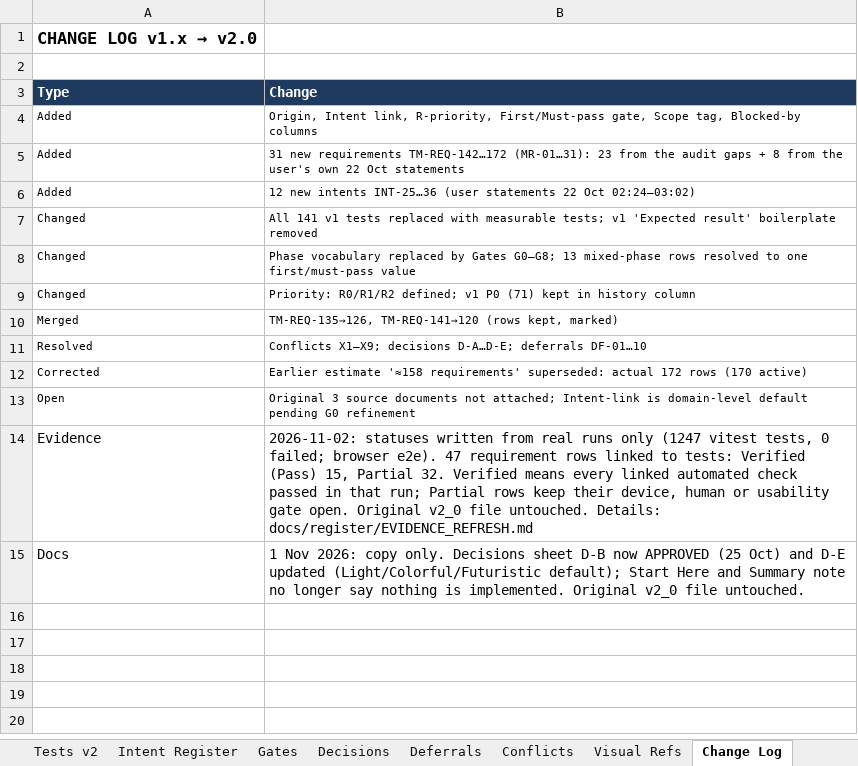
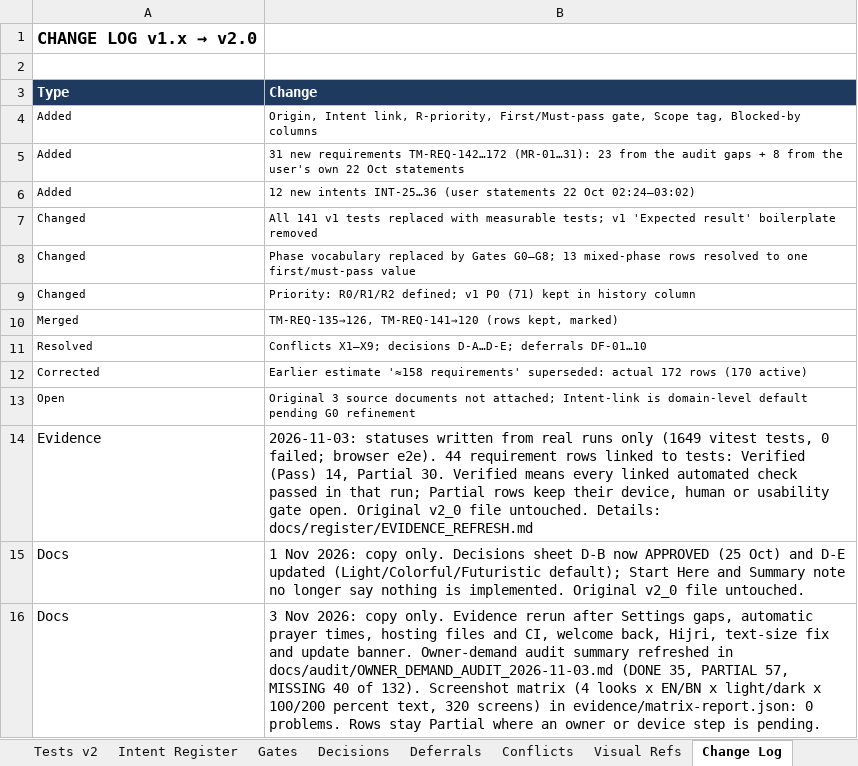
Before and after one commit to mistybari99/Trillionaire-Me, an Excel workbook: docs/register/Trillionaire_Me_Requirements_Register_v2_1_evidence_refresh.xlsx, sheet Change Log, drawn as a sheet; values as stored, in another font and other column widths than the file's, no borders; the diff names each change by its address in the sheet, - before the commit and + after, or states it on an @@ line.

```diff
--- a/docs/register/Trillionaire_Me_Requirements_Register_v2_1_evidence_refresh.xlsx (sheet Change Log)
+++ b/docs/register/Trillionaire_Me_Requirements_Register_v2_1_evidence_refresh.xlsx (sheet Change Log)
-B14 (Change): 2026-11-02: statuses written from real runs only (1247 vitest tests, 0 failed; browser e2e). 47 requirement rows linked to tests: Verified (Pass) 15, Partial 32. Verified means…
+B14 (Change): 2026-11-03: statuses written from real runs only (1649 vitest tests, 0 failed; browser e2e). 44 requirement rows linked to tests: Verified (Pass) 14, Partial 30. Verified means…
+row 16: Docs | 3 Nov 2026: copy only. Evidence rerun after Settings gaps, automatic prayer times, hosting files and CI, welcome back, Hijri, text-size fix and update banner. Owner-demand audit summary refreshed in docs/audit/OWNER_DEMAND_AUDIT_2026-11-03.md (DONE 35, PARTIAL 57, MISSING 40 of 132). Screenshot matrix (4 looks x EN/BN x light/dark x 100/200 percent text, 320 screens) in evidence/matrix-report.json: 0 problems. Rows stay Partial where an owner or device step is pending.
```
Also changed, not shown: sheet Tests v2, sheet Requirements v2, 10 other files.
